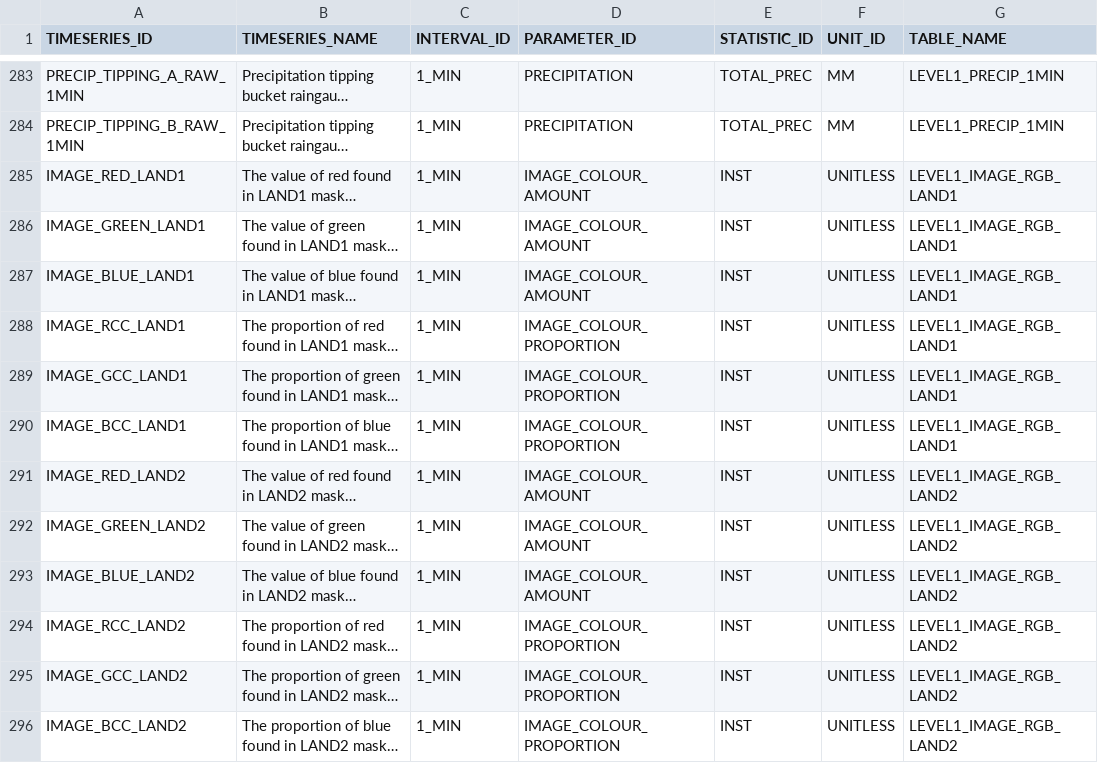
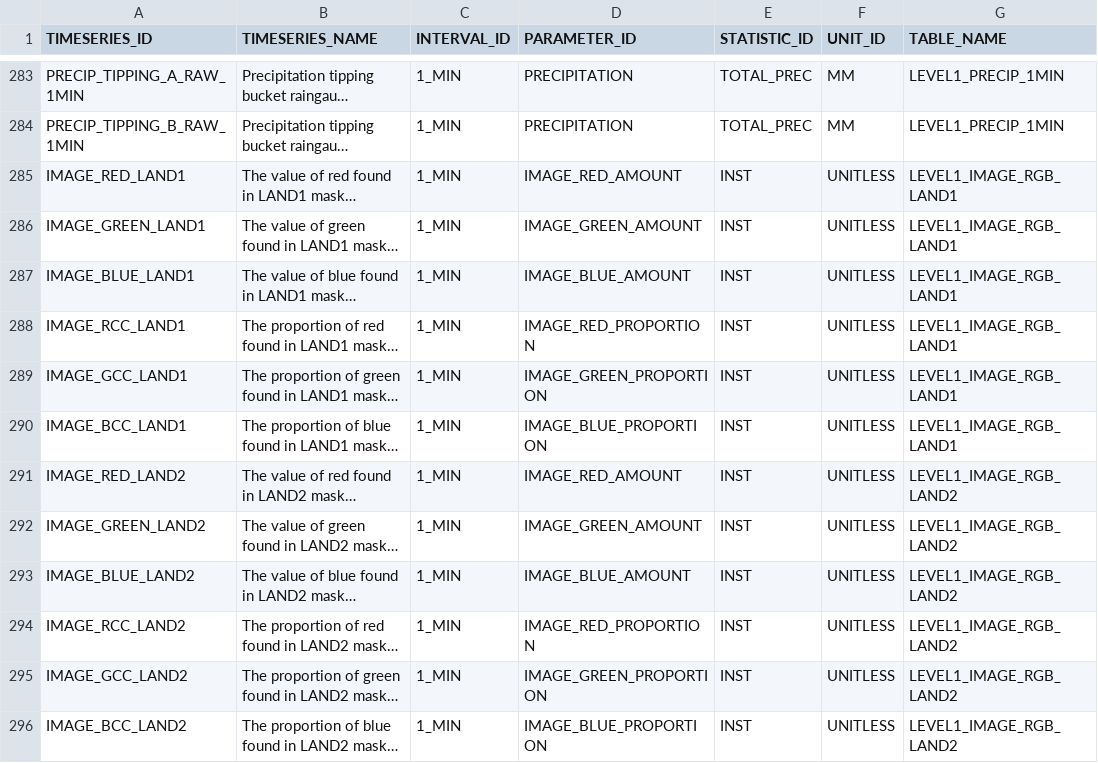
Before and after one commit to NERC-CEH/fdri-ontology, a CSV file: sample_data/src/TIMESERIES.csv, drawn as a sheet; only a part is shown, gaps mark what is left out; long unchanged cells end in …; the diff covers the shown part only; the diff names each change by its address in the sheet, - before the commit and + after, or states it on an @@ line.

Commit message:
Add parameter COP mappings * Split IMAGE_COLOUR_AMOUNT and IMAGE_COLOUR_PROPORTION into separate properties for red, green and blue

```diff
--- a/sample_data/src/TIMESERIES.csv
+++ b/sample_data/src/TIMESERIES.csv
-D285 (PARAMETER_ID): IMAGE_COLOUR_AMOUNT
+D285 (PARAMETER_ID): IMAGE_RED_AMOUNT
-D286 (PARAMETER_ID): IMAGE_COLOUR_AMOUNT
+D286 (PARAMETER_ID): IMAGE_GREEN_AMOUNT
-D287 (PARAMETER_ID): IMAGE_COLOUR_AMOUNT
+D287 (PARAMETER_ID): IMAGE_BLUE_AMOUNT
-D288 (PARAMETER_ID): IMAGE_COLOUR_PROPORTION
+D288 (PARAMETER_ID): IMAGE_RED_PROPORTION
-D289 (PARAMETER_ID): IMAGE_COLOUR_PROPORTION
+D289 (PARAMETER_ID): IMAGE_GREEN_PROPORTION
-D290 (PARAMETER_ID): IMAGE_COLOUR_PROPORTION
+D290 (PARAMETER_ID): IMAGE_BLUE_PROPORTION
-D291 (PARAMETER_ID): IMAGE_COLOUR_AMOUNT
+D291 (PARAMETER_ID): IMAGE_RED_AMOUNT
-D292 (PARAMETER_ID): IMAGE_COLOUR_AMOUNT
+D292 (PARAMETER_ID): IMAGE_GREEN_AMOUNT
-D293 (PARAMETER_ID): IMAGE_COLOUR_AMOUNT
+D293 (PARAMETER_ID): IMAGE_BLUE_AMOUNT
-D294 (PARAMETER_ID): IMAGE_COLOUR_PROPORTION
+D294 (PARAMETER_ID): IMAGE_RED_PROPORTION
-D295 (PARAMETER_ID): IMAGE_COLOUR_PROPORTION
+D295 (PARAMETER_ID): IMAGE_GREEN_PROPORTION
-D296 (PARAMETER_ID): IMAGE_COLOUR_PROPORTION
+D296 (PARAMETER_ID): IMAGE_BLUE_PROPORTION
```
Also changed, not shown: 12 edited cells elsewhere in this file, 2 other files.
